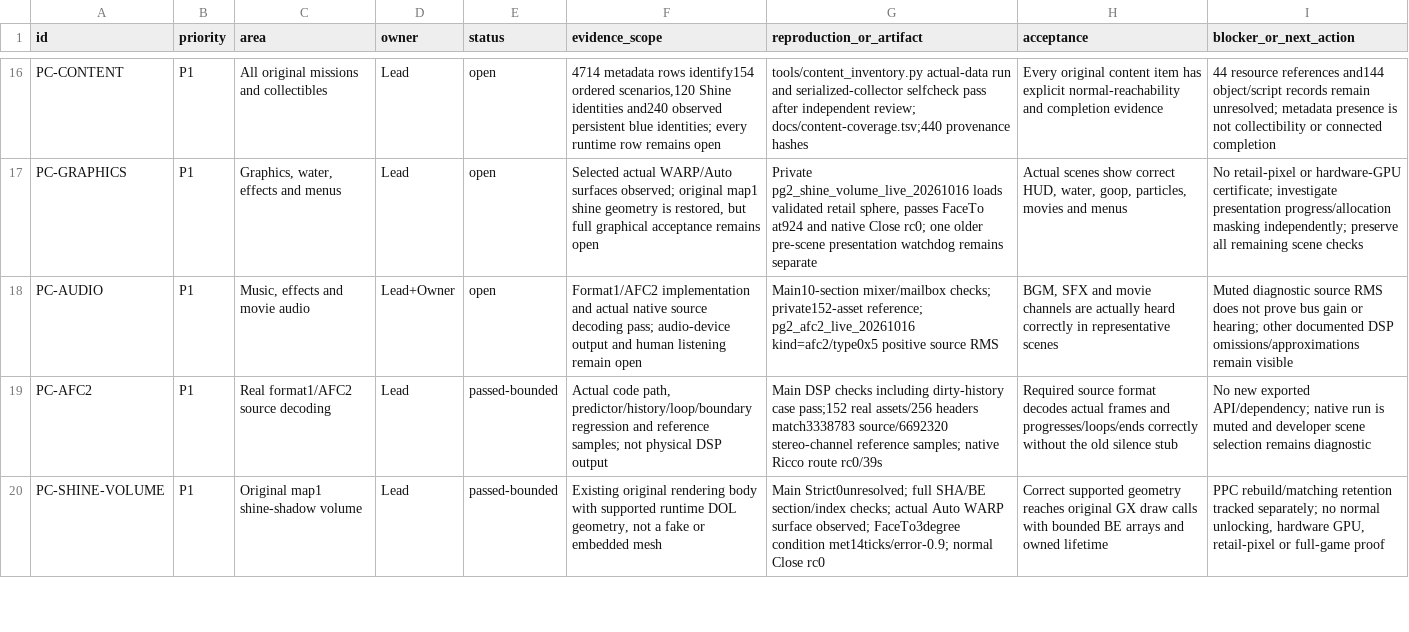
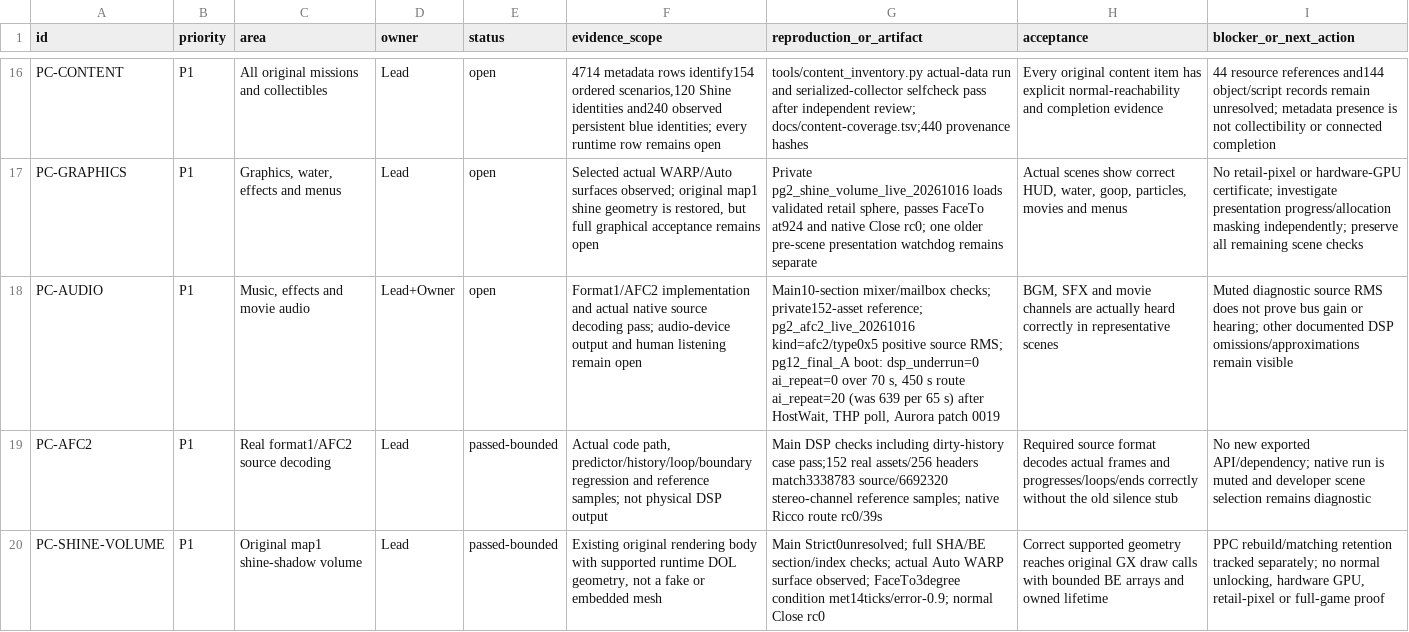
Before and after one commit to Astrr00/SMSunshinePC, a TSV file: sunshine-pc/docs/playability-matrix.tsv, drawn as a sheet; only a part is shown, gaps mark what is left out; the diff names each change by its address in the sheet, - before the commit and + after, or states it on an @@ line.

```diff
--- a/sunshine-pc/docs/playability-matrix.tsv
+++ b/sunshine-pc/docs/playability-matrix.tsv
-G18 (reproduction_or_artifact): …positive source RMS
+G18 (reproduction_or_artifact): …positive source RMS; pg12_final_A boot: dsp_underrun=0 ai_repeat=0 over 70 s, 450 s route ai_repeat=20 (was 639 per 65 s) after HostWait, THP poll, Aurora patch 0019
```
Also changed, not shown: 7 other files.
